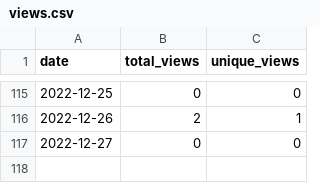
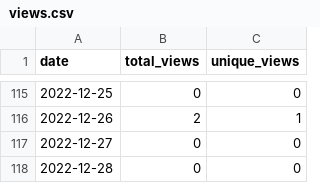
Before and after one commit to MatthewBentz/Comp5970, a CSV file: .traffic/views.csv, drawn as a sheet; only a part is shown, gaps mark what is left out.

```diff
--- a/.traffic/views.csv
+++ b/.traffic/views.csv
@@ -117 +117,2 @@ date,total_views,unique_views
 2022-12-27,0,0
+2022-12-28,0,0
```
Also changed, not shown: .traffic/clones.csv, 3 other files.
